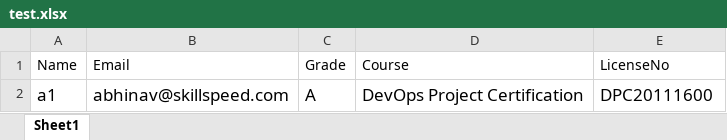
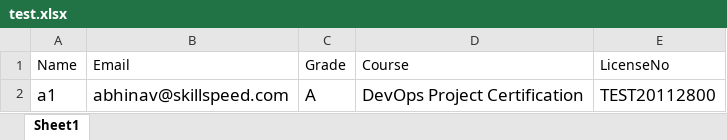
Before and after one commit to abhinavprateek/finalcert, an Excel workbook: test.xlsx, sheet Sheet1, drawn as a sheet; values as stored, in another font and other column widths than the file's, no borders; the diff names each change by its address in the sheet, - before the commit and + after, or states it on an @@ line.

```diff
--- a/test.xlsx (sheet Sheet1)
+++ b/test.xlsx (sheet Sheet1)
-E2 (LicenseNo): DPC20111600
+E2 (LicenseNo): TEST20112800
```
Also changed, not shown: 3 other files.
